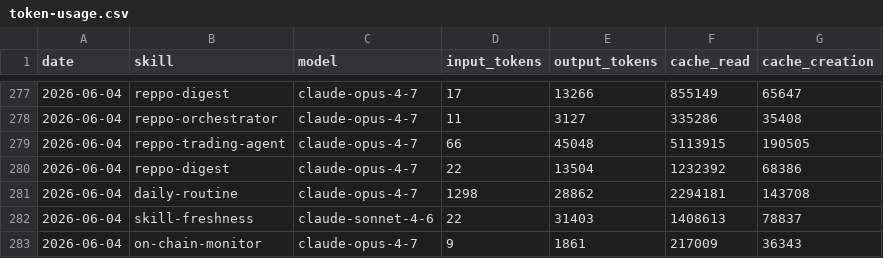
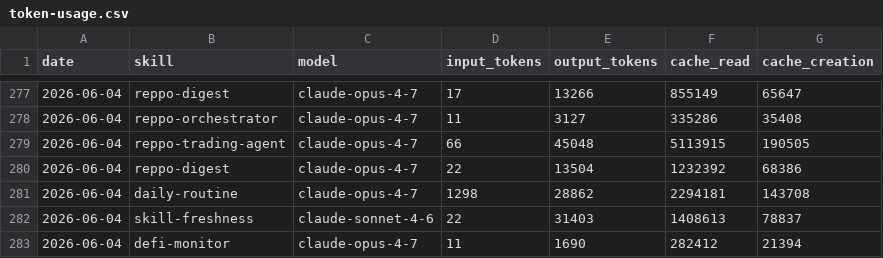
Before and after one commit to anajuliabit/aeon, a CSV file: memory/token-usage.csv, drawn as a sheet; only a part is shown, gaps mark what is left out.

Commit message:
chore(defi-monitor): auto-commit 2026-06-04

```diff
--- a/memory/token-usage.csv
+++ b/memory/token-usage.csv
@@ -282,2 +282,2 @@ date,skill,model,input_tokens,output_tokens,cache_read,cache_creation
 2026-06-04,skill-freshness,claude-sonnet-4-6,22,31403,1408613,78837
-2026-06-04,on-chain-monitor,claude-opus-4-7,9,1861,217009,36343
+2026-06-04,defi-monitor,claude-opus-4-7,11,1690,282412,21394
```
Also changed, not shown: 7 other files.
